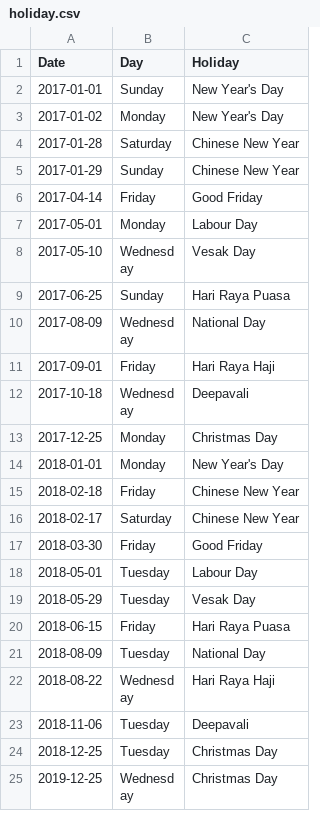
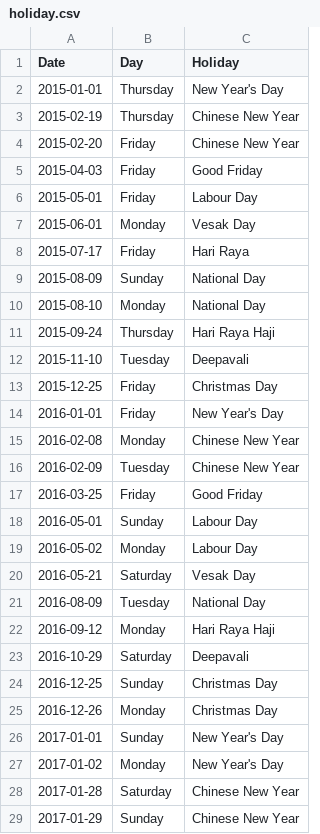
Before and after one commit to ZhangLe59151/sg-dataset, a CSV file: holiday/holiday.csv, drawn as a sheet; only a part is shown; the shorter side is filled out with more unchanged rows; the diff names each change by its address in the sheet, - before the commit and + after, or states it on an @@ line.

Commit message:
Update holiday.csv

```diff
--- a/holiday/holiday.csv
+++ b/holiday/holiday.csv
+row 2: 2015-01-01 | Thursday | New Year's Day
+row 3: 2015-02-19 | Thursday | Chinese New Year
+row 4: 2015-02-20 | Friday | Chinese New Year
+row 5: 2015-04-03 | Friday | Good Friday
+row 6: 2015-05-01 | Friday | Labour Day
+row 7: 2015-06-01 | Monday | Vesak Day
+row 8: 2015-07-17 | Friday | Hari Raya
+row 9: 2015-08-09 | Sunday | National Day
+row 10: 2015-08-10 | Monday | National Day
+row 11: 2015-09-24 | Thursday | Hari Raya Haji
+row 12: 2015-11-10 | Tuesday | Deepavali
+row 13: 2015-12-25 | Friday | Christmas Day
+row 14: 2016-01-01 | Friday | New Year's Day
+row 15: 2016-02-08 | Monday | Chinese New Year
+row 16: 2016-02-09 | Tuesday | Chinese New Year
+row 17: 2016-03-25 | Friday | Good Friday
+row 18: 2016-05-01 | Sunday | Labour Day
+row 19: 2016-05-02 | Monday | Labour Day
+row 20: 2016-05-21 | Saturday | Vesak Day
+row 21: 2016-08-09 | Tuesday | National Day
+row 22: 2016-09-12 | Monday | Hari Raya Haji
+row 23: 2016-10-29 | Saturday | Deepavali
+row 24: 2016-12-25 | Sunday | Christmas Day
+row 25: 2016-12-26 | Monday | Christmas Day
```
